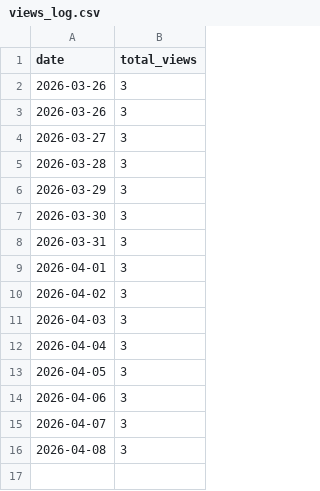
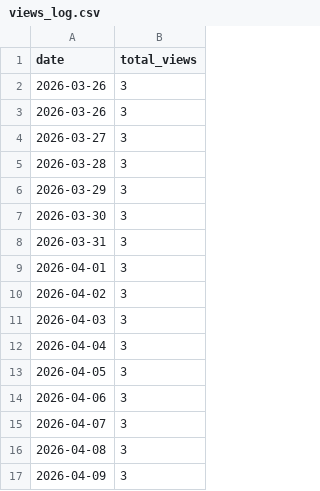
Before and after one commit to codesensei-tushar/codesensei-tushar, a CSV file: views_log.csv, drawn as a sheet.

```diff
--- a/views_log.csv
+++ b/views_log.csv
@@ -16 +16,2 @@ date,total_views
 2026-04-08,3
+2026-04-09,3
```
